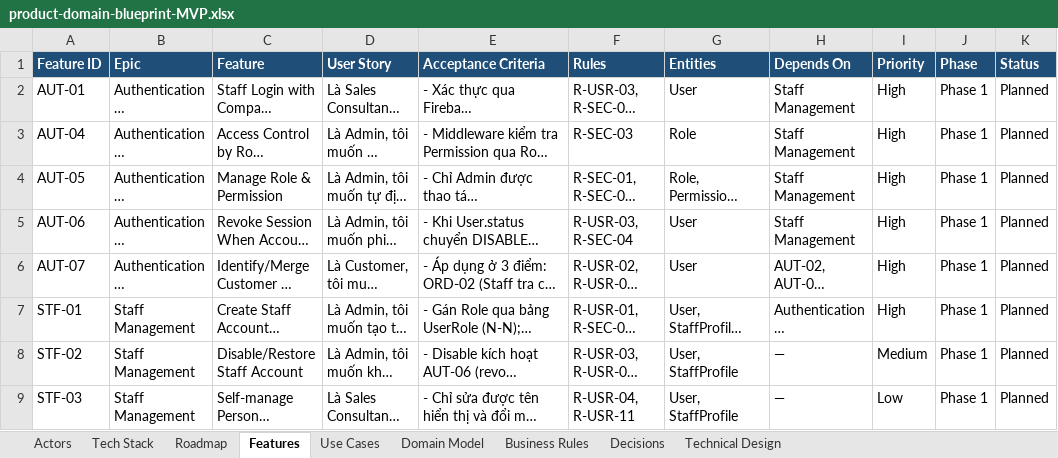
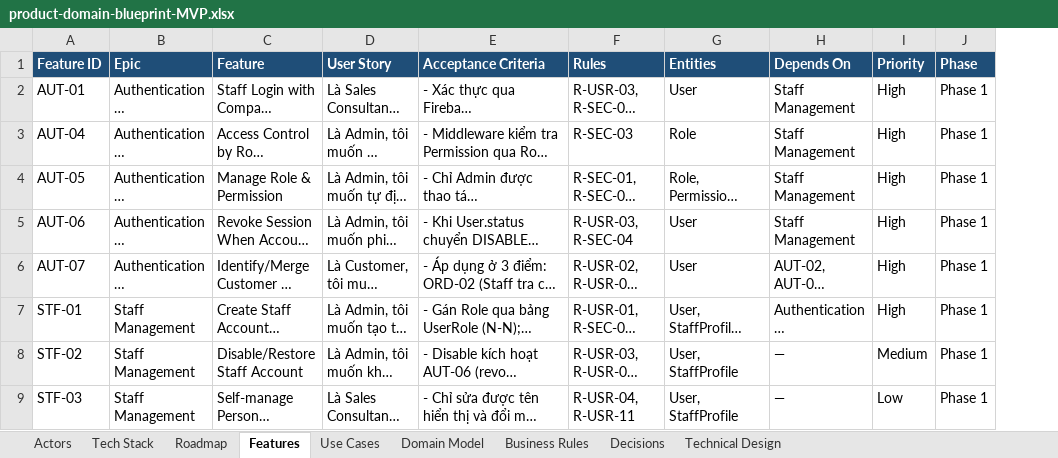
Before and after one commit to taitt0600/zengear, an Excel workbook: docs/product-domain-blueprint-MVP.xlsx, sheet Features, drawn as a sheet; only a part is shown; long unchanged cells end in …; values as stored, in another font and other column widths than the file's, no borders; the diff names each change by its address in the sheet, - before the commit and + after, or states it on an @@ line.

Commit message:
docs: record DEC-110 for the work state shared by sessions
DEC-110 keeps the plan in docs/STATUS.md, with only the Next items and
the items waiting for a trigger, imported by CLAUDE.md so that every
local and cloud session loads it. Work in flight is the open pull
requests, Acceptance defect issues and branches; a feature is done
when its feat pull request has merged (its row in issue #24).

The Status column of the Features sheet is dropped: it said Planned
or Backlog for every feature, merged or not, and nothing read it.
DEC-100 (1) is widened so that a cloud session may open pull requests
that change only docs/STATUS.md, and docs pull requests the owner
asks for. tools/pr_gates.py and tools/feature_context.py read
docs/STATUS.md in a later pull request.

Refs: DEC-110, DEC-100

```diff
--- a/docs/product-domain-blueprint-MVP.xlsx (sheet Features)
+++ b/docs/product-domain-blueprint-MVP.xlsx (sheet Features)
-column K (Status), rows 2-9: all Planned
```
Also changed, not shown: sheet Decisions, 3 other files.
